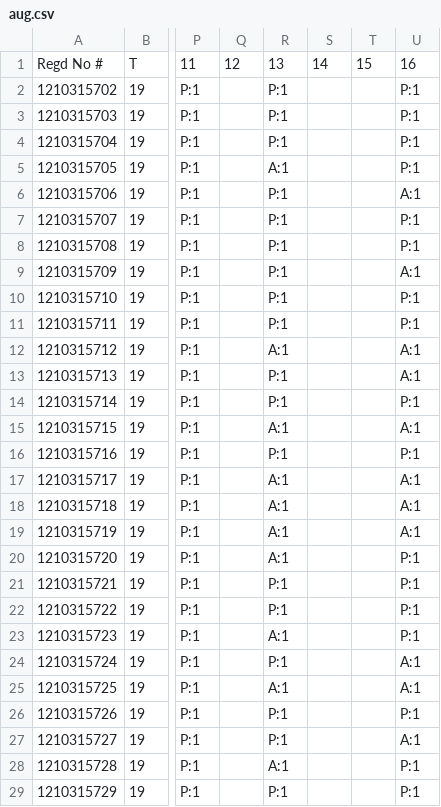
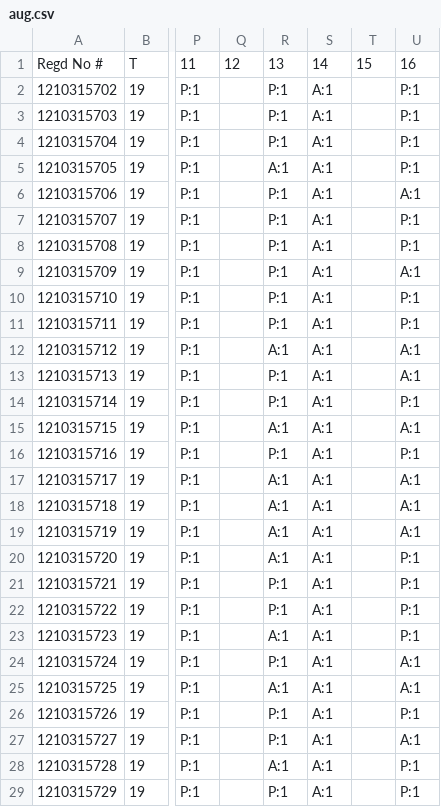
Before and after one commit to HarshaDokula/Python, a CSV file: attendance/aug.csv, drawn as a sheet; only a part is shown, gaps mark what is left out; the diff covers the shown part only; the diff names each change by its address in the sheet, - before the commit and + after, or states it on an @@ line.

Commit message:
attendance 85% done

```diff
--- a/attendance/aug.csv
+++ b/attendance/aug.csv
-S2:S29: (empty)
+S2:S29: A:1
```
Also changed, not shown: 36 edited cells elsewhere in this file, 6 other files.
